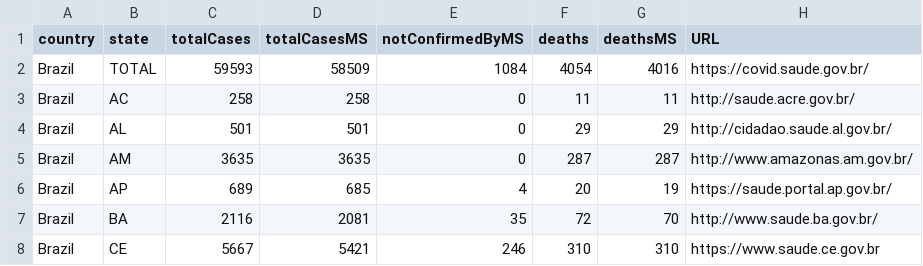
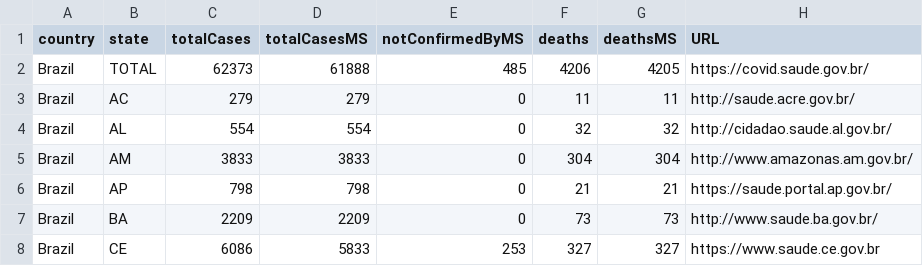
Before and after one commit to vdilego/covid19br, a CSV file: cases-brazil-total.csv, drawn as a sheet; only a part is shown; the diff covers the shown part only.

```diff
--- a/cases-brazil-total.csv
+++ b/cases-brazil-total.csv
@@ -1,8 +1,8 @@
 country,state,totalCases,totalCasesMS,notConfirmedByMS,deaths,deathsMS,URL
-Brazil,TOTAL,59593,58509,1084,4054,4016,https://covid.saude.gov.br/
-Brazil,AC,258,258,0,11,11,http://saude.acre.gov.br/
-Brazil,AL,501,501,0,29,29,http://cidadao.saude.al.gov.br/
-Brazil,AM,3635,3635,0,287,287,http://www.amazonas.am.gov.br/
-Brazil,AP,689,685,4,20,19,https://saude.portal.ap.gov.br/
-Brazil,BA,2116,2081,35,72,70,http://www.saude.ba.gov.br/
-Brazil,CE,5667,5421,246,310,310,https://www.saude.ce.gov.br
+Brazil,TOTAL,62373,61888,485,4206,4205,https://covid.saude.gov.br/
+Brazil,AC,279,279,0,11,11,http://saude.acre.gov.br/
+Brazil,AL,554,554,0,32,32,http://cidadao.saude.al.gov.br/
+Brazil,AM,3833,3833,0,304,304,http://www.amazonas.am.gov.br/
+Brazil,AP,798,798,0,21,21,https://saude.portal.ap.gov.br/
+Brazil,BA,2209,2209,0,73,73,http://www.saude.ba.gov.br/
+Brazil,CE,6086,5833,253,327,327,https://www.saude.ce.gov.br
```
Also changed, not shown: 71 edited cells elsewhere in this file, cases-brazil-cities-time_changesOnly.csv, cases-brazil-cities.csv, 5 other files.
